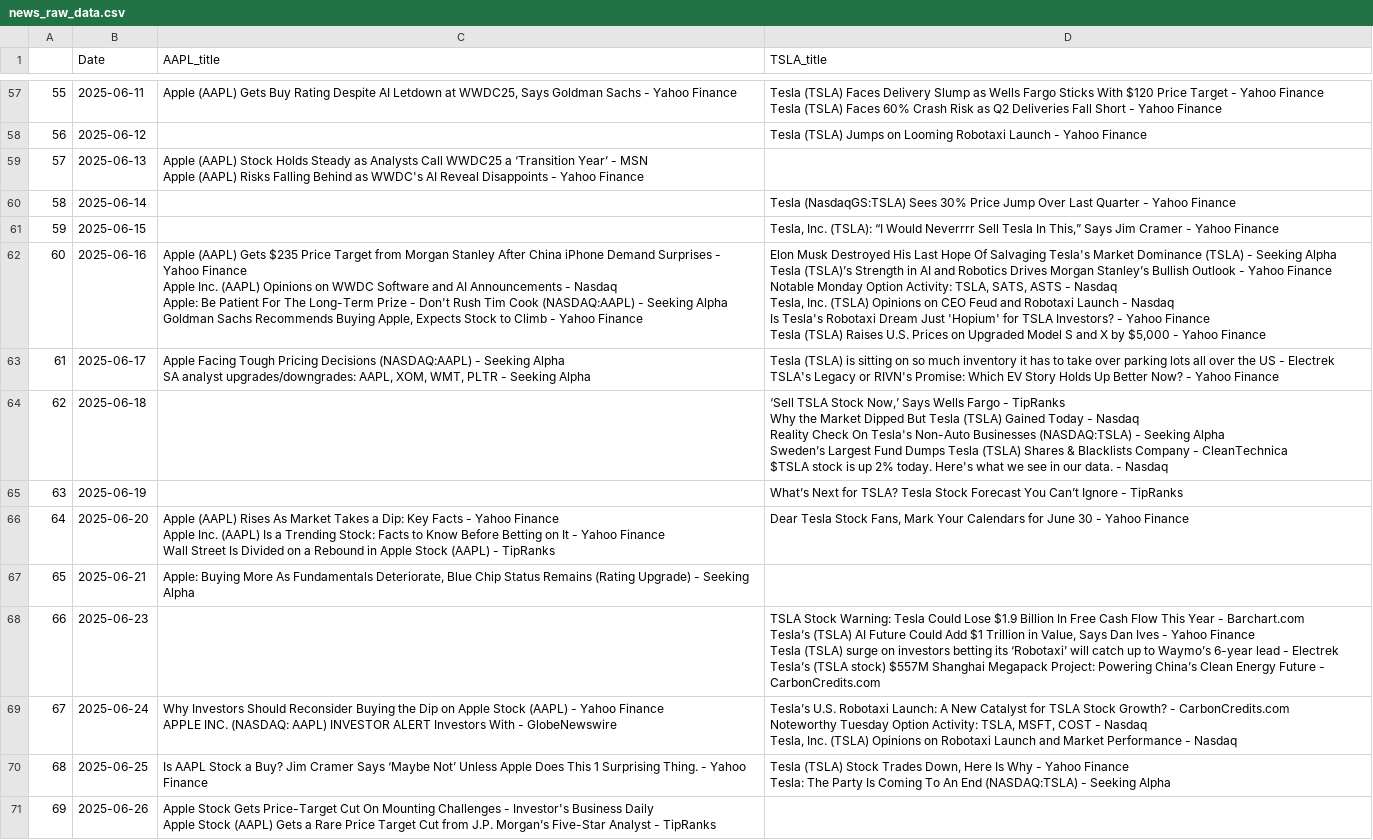
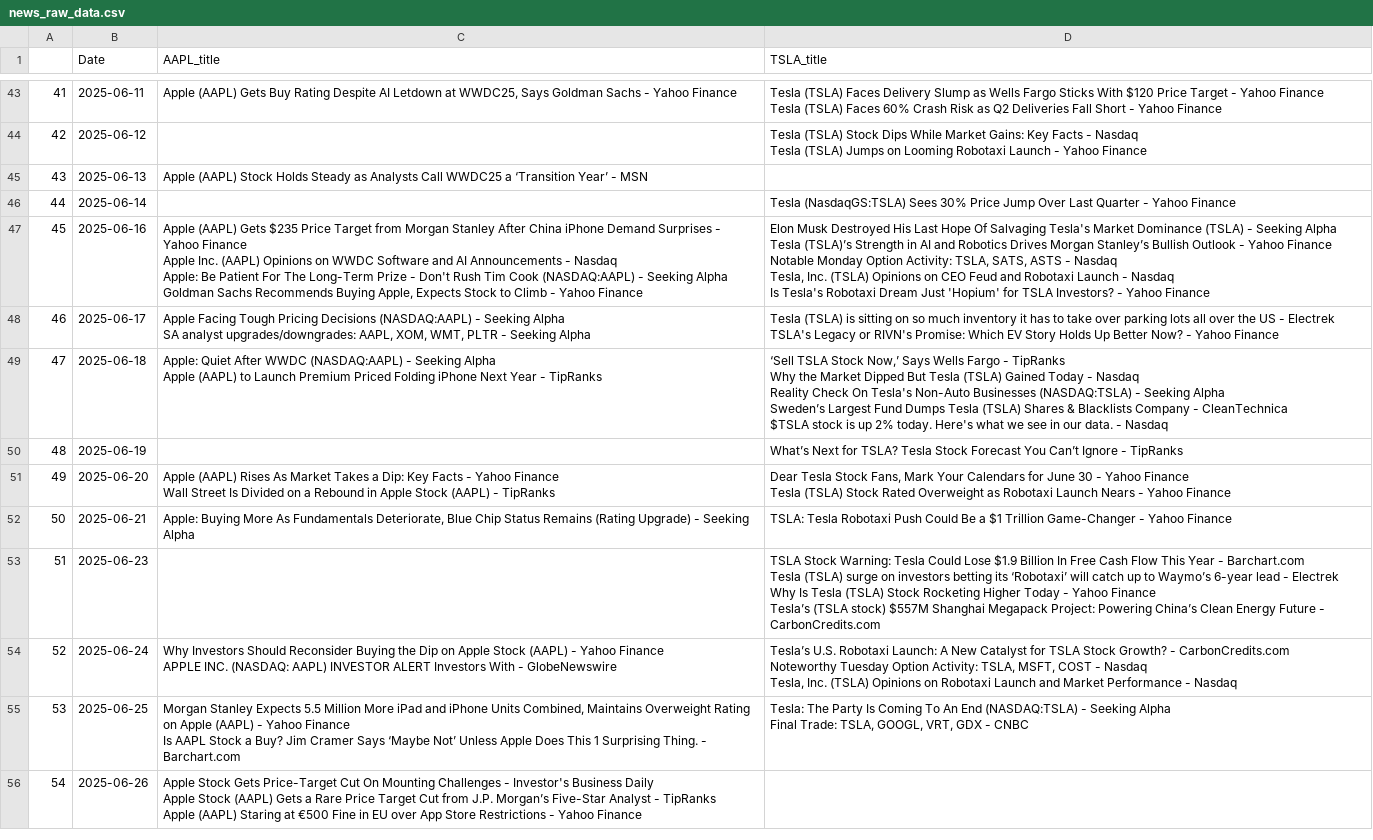
Before and after one commit to tunbin2697/AI-powered-stock-analytics, a CSV file: src/data/raw/news_raw_data.csv, drawn as a sheet; only a part is shown, gaps mark what is left out; removed rows and columns are numbered as before the commit, all else as after; ↵ is a line break in a cell; the diff covers the shown part only; the diff names each change by its address in the sheet, - before the commit and + after, or states it on an @@ line.

```diff
--- a/src/data/raw/news_raw_data.csv
+++ b/src/data/raw/news_raw_data.csv
@@ column A renumbered between rows 4 and 70 @@
-D44 (TSLA_title): Tesla (TSLA) Jumps on…
+D44 (TSLA_title): Tesla (TSLA) Stock Dips While Market Gains: Key Facts - Nasdaq ↵ Tesla (TSLA) Jumps on…
-C45 (AAPL_title): …- MSN ↵ Apple (AAPL) Risks Falling Behind as WWDC's AI Reveal Disappoints - Yahoo Finance
+C45 (AAPL_title): …- MSN
-row 61: 59 | 2025-06-15 |  | Tesla, Inc. (TSLA): “I Would Neverrrr Sell Tesla In This,” Says Jim Cramer - Yahoo Finance
-D47 (TSLA_title): …Yahoo Finance ↵ Tesla (TSLA) Raises U.S. Prices on Upgraded Model S and X by $5,000 - Yahoo Finance
+D47 (TSLA_title): …Yahoo Finance
-C49 (AAPL_title): (empty)
+C49 (AAPL_title): Apple: Quiet After WWDC (NASDAQ:AAPL) - Seeking Alpha ↵ Apple (AAPL) to Launch Premium Priced Folding iPhone Next Year - TipRanks
-C51 (AAPL_title): …Yahoo Finance ↵ Apple Inc. (AAPL) Is a Trending Stock: Facts to Know Before Betting on It - Yahoo Finance ↵ Wall Street…
+C51 (AAPL_title): …Yahoo Finance ↵ Wall Street…
-D51 (TSLA_title): …Yahoo Finance
+D51 (TSLA_title): …Yahoo Finance ↵ Tesla (TSLA) Stock Rated Overweight as Robotaxi Launch Nears - Yahoo Finance
-D52 (TSLA_title): (empty)
+D52 (TSLA_title): TSLA: Tesla Robotaxi Push Could Be a $1 Trillion Game-Changer - Yahoo Finance
-D53 (TSLA_title): …- Barchart.com ↵ Tesla’s (TSLA) AI Future Could Add $1 Trillion in Value, Says Dan Ives - Yahoo Finance ↵ Tesla (TSLA) surge on investors betting its ‘Robotaxi’ will catch up to Waymo’s 6-year lead - Electrek ↵ Tesla’s (TSLA…
+D53 (TSLA_title): …- Barchart.com ↵ Tesla (TSLA) surge on investors betting its ‘Robotaxi’ will catch up to Waymo’s 6-year lead - Electrek ↵ Why Is Tesla (TSLA) Stock Rocketing Higher Today - Yahoo Finance ↵ Tesla’s (TSLA…
-C55 (AAPL_title): Is AAPL Stock a Buy? Jim Cramer Says ‘Maybe Not’ Unless Apple Does This 1 Surprising Thing. - Yahoo Finance
+C55 (AAPL_title): Morgan Stanley Expects 5.5 Million More iPad and iPhone Units Combined, Maintains Overweight Rating on Apple (AAPL) - Yahoo Finance ↵ Is AAPL Stock a Buy? Jim Cramer Says ‘Maybe Not’ Unless Apple Does This 1 Surprising Thing. - Barchart.com
-D55 (TSLA_title): Tesla (TSLA) Stock Trades Down, Here Is Why - Yahoo Finance ↵ Tesla: The Party Is Coming To An End (NASDAQ:TSLA) - Seeking Alpha
+D55 (TSLA_title): Tesla: The Party Is Coming To An End (NASDAQ:TSLA) - Seeking Alpha ↵ Final Trade: TSLA, GOOGL, VRT, GDX - CNBC
-C56 (AAPL_title): …- TipRanks
+C56 (AAPL_title): …- TipRanks ↵ Apple (AAPL) Staring at €500 Fine in EU over App Store Restrictions - Yahoo Finance
```
Also changed, not shown: 5 added rows, 17 removed rows and 32 edited cells elsewhere in this file, src/data/processed/final_daily_data.csv, src/data/raw/yf_raw_data.csv, 11 other files.
